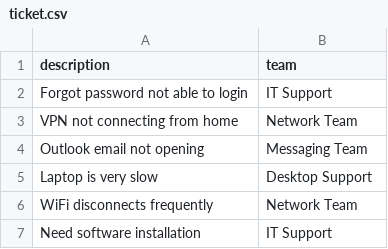
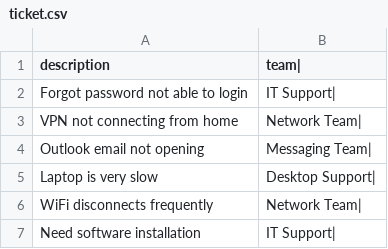
Before and after one commit to AnushyaB266/servicenow-ai-ticket-automation, a CSV file: ticket_ai_project/ticket.csv, drawn as a sheet.

Commit message:
Update ticket.csv

```diff
--- a/ticket_ai_project/ticket.csv
+++ b/ticket_ai_project/ticket.csv
@@ -1,7 +1,7 @@
-description,team,
-Forgot password not able to login,IT Support,
-VPN not connecting from home,Network Team,
-Outlook email not opening,Messaging Team,
-Laptop is very slow,Desktop Support,
-WiFi disconnects frequently,Network Team,
-Need software installation,IT Support,
+description,team|
+Forgot password not able to login,IT Support|
+VPN not connecting from home,Network Team|
+Outlook email not opening,Messaging Team|
+Laptop is very slow,Desktop Support|
+WiFi disconnects frequently,Network Team|
+Need software installation,IT Support|
```
